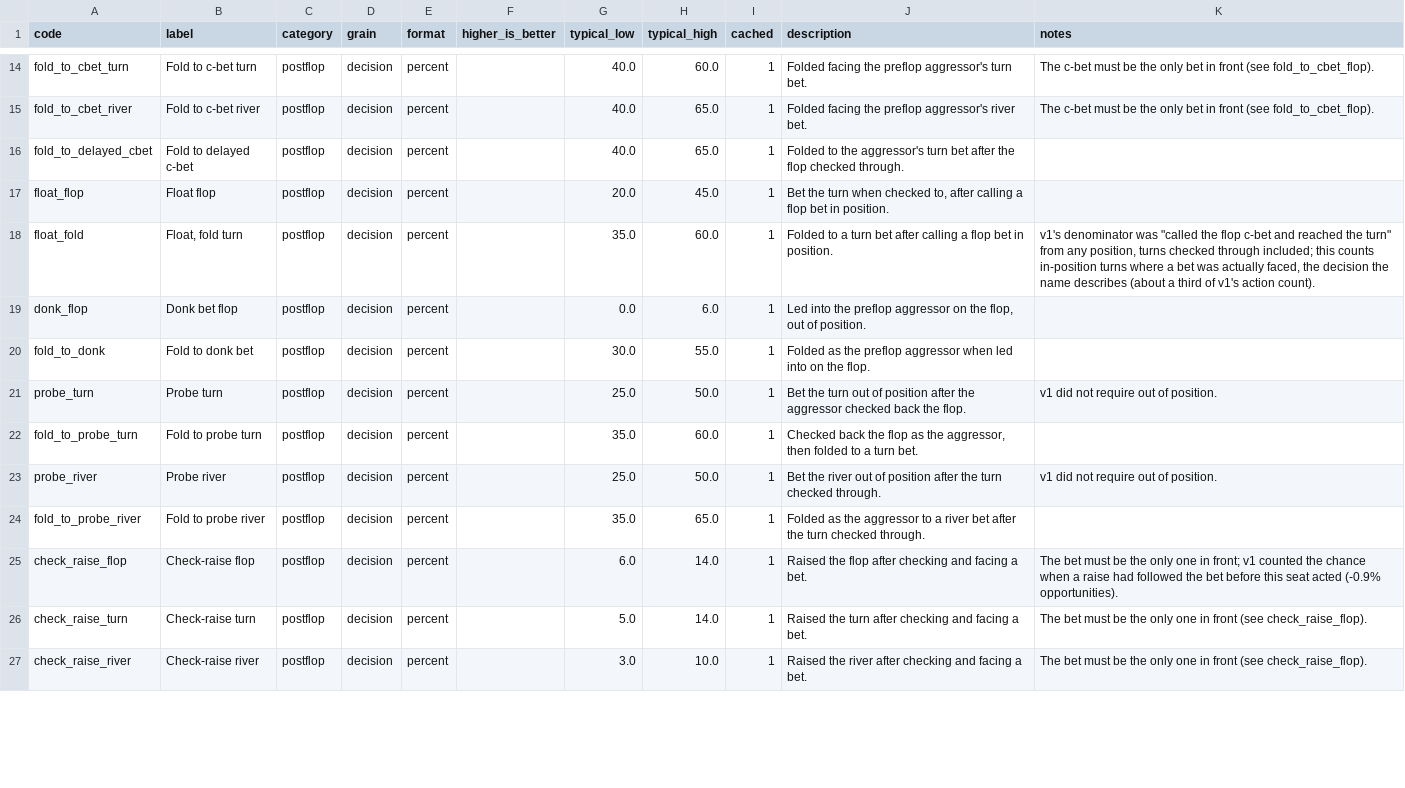
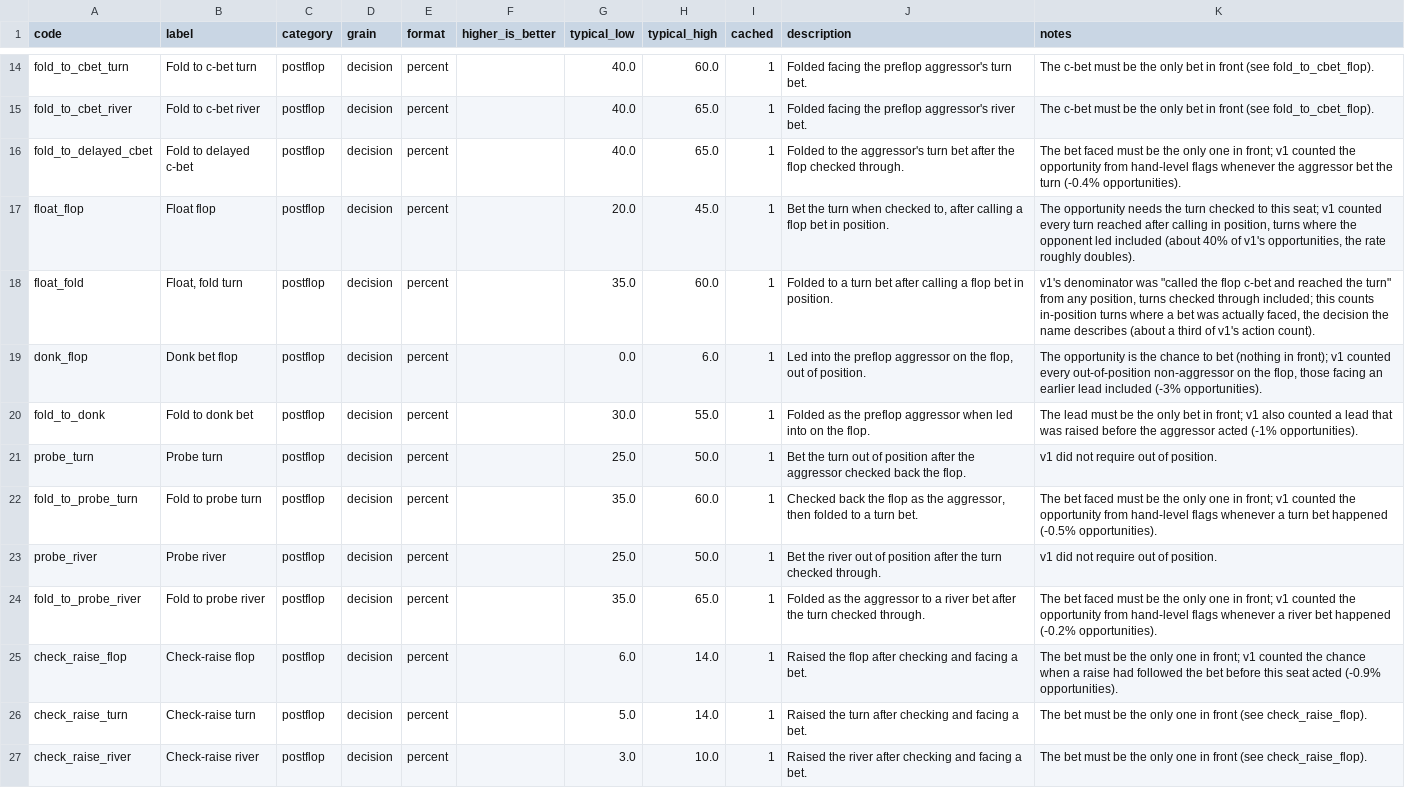
Before and after one commit to AlexLukinov/data_project, a CSV file: platform/dbt/poker_dwh/seeds/stat_definitions.csv, drawn as a sheet; only a part is shown, gaps mark what is left out; the diff covers the shown part only.

```diff
--- a/platform/dbt/poker_dwh/seeds/stat_definitions.csv
+++ b/platform/dbt/poker_dwh/seeds/stat_definitions.csv
@@ -15,11 +15,11 @@ fold_to_cbet_turn,Fold to c-bet turn,postflop,decision,percent,,40.0,60.0,1,Fold
 fold_to_cbet_river,Fold to c-bet river,postflop,decision,percent,,40.0,65.0,1,Folded facing the preflop aggressor's river bet.,The c-bet must be the only bet in front (see fold_to_cbet_flop).
-fold_to_delayed_cbet,Fold to delayed c-bet,postflop,decision,percent,,40.0,65.0,1,Folded to the aggressor's turn bet after the flop checked through.,
-float_flop,Float flop,postflop,decision,percent,,20.0,45.0,1,"Bet the turn when checked to, after calling a flop bet in position.",
+fold_to_delayed_cbet,Fold to delayed c-bet,postflop,decision,percent,,40.0,65.0,1,Folded to the aggressor's turn bet after the flop checked through.,The bet faced must be the only one in front; v1 counted the opportunity from hand-level flags whenever the aggressor bet the turn (-0.4% opportunities).
+float_flop,Float flop,postflop,decision,percent,,20.0,45.0,1,"Bet the turn when checked to, after calling a flop bet in position.","The opportunity needs the turn checked to this seat; v1 counted every turn reached after calling in position, turns where the opponent led included (about 40% of v1's opportunities, the rate roughly doubles)."
 float_fold,"Float, fold turn",postflop,decision,percent,,35.0,60.0,1,Folded to a turn bet after calling a flop bet in position.,"v1's denominator was ""called the flop c-bet and reached the turn"" from any position, turns checked through included; this counts in-position turns where a bet was actually faced, the decision the name describes (about a third of v1's action count)."
-donk_flop,Donk bet flop,postflop,decision,percent,,0.0,6.0,1,"Led into the preflop aggressor on the flop, out of position.",
-fold_to_donk,Fold to donk bet,postflop,decision,percent,,30.0,55.0,1,Folded as the preflop aggressor when led into on the flop.,
+donk_flop,Donk bet flop,postflop,decision,percent,,0.0,6.0,1,"Led into the preflop aggressor on the flop, out of position.","The opportunity is the chance to bet (nothing in front); v1 counted every out-of-position non-aggressor on the flop, those facing an earlier lead included (-3% opportunities)."
+fold_to_donk,Fold to donk bet,postflop,decision,percent,,30.0,55.0,1,Folded as the preflop aggressor when led into on the flop.,The lead must be the only bet in front; v1 also counted a lead that was raised before the aggressor acted (-1% opportunities).
 probe_turn,Probe turn,postflop,decision,percent,,25.0,50.0,1,Bet the turn out of position after the aggressor checked back the flop.,v1 did not require out of position.
-fold_to_probe_turn,Fold to probe turn,postflop,decision,percent,,35.0,60.0,1,"Checked back the flop as the aggressor, then folded to a turn bet.",
+fold_to_probe_turn,Fold to probe turn,postflop,decision,percent,,35.0,60.0,1,"Checked back the flop as the aggressor, then folded to a turn bet.",The bet faced must be the only one in front; v1 counted the opportunity from hand-level flags whenever a turn bet happened (-0.5% opportunities).
 probe_river,Probe river,postflop,decision,percent,,25.0,50.0,1,Bet the river out of position after the turn checked through.,v1 did not require out of position.
-fold_to_probe_river,Fold to probe river,postflop,decision,percent,,35.0,65.0,1,Folded as the aggressor to a river bet after the turn checked through.,
+fold_to_probe_river,Fold to probe river,postflop,decision,percent,,35.0,65.0,1,Folded as the aggressor to a river bet after the turn checked through.,The bet faced must be the only one in front; v1 counted the opportunity from hand-level flags whenever a river bet happened (-0.2% opportunities).
 check_raise_flop,Check-raise flop,postflop,decision,percent,,6.0,14.0,1,Raised the flop after checking and facing a bet.,The bet must be the only one in front; v1 counted the chance when a raise had followed the bet before this seat acted (-0.9% opportunities).
```
Also changed, not shown: 17 edited cells elsewhere in this file, 6 other files.
